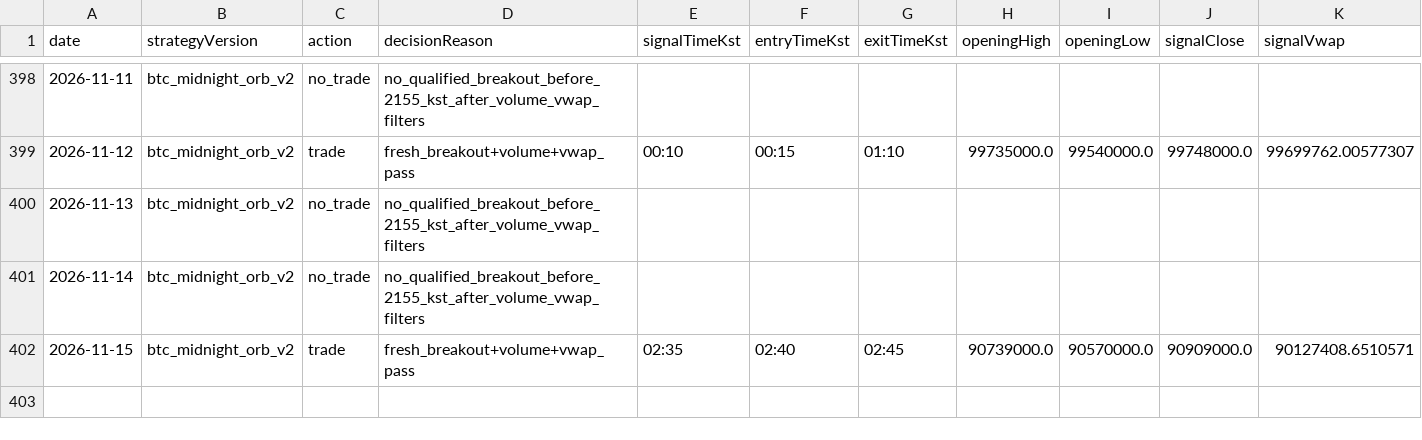
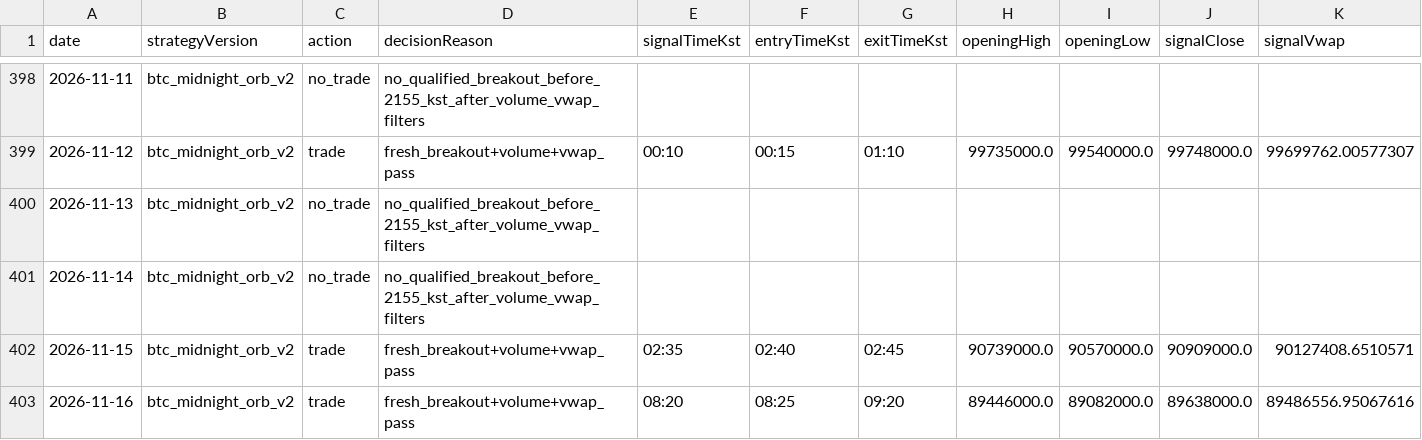
Before and after one commit to jkdevjob/jkquant, a CSV file: data/crypto-research/baseline-decisions.csv, drawn as a sheet; only a part is shown, gaps mark what is left out; rows hold the shown columns only; the diff names each change by its address in the sheet, - before the commit and + after, or states it on an @@ line.

```diff
--- a/data/crypto-research/baseline-decisions.csv
+++ b/data/crypto-research/baseline-decisions.csv
+row 403: 2026-11-16 | btc_midnight_orb_v2 | trade | fresh_breakout+volume+vwap_pass | 08:20 | 08:25 | 09:20 | 89446000.0 | 89082000.0 | 89638000.0 | 89486556.95067616
```
Also changed, not shown: data/crypto-research/baseline-trades.csv, data/crypto-research/dip24-decisions.csv, 9 other files.
